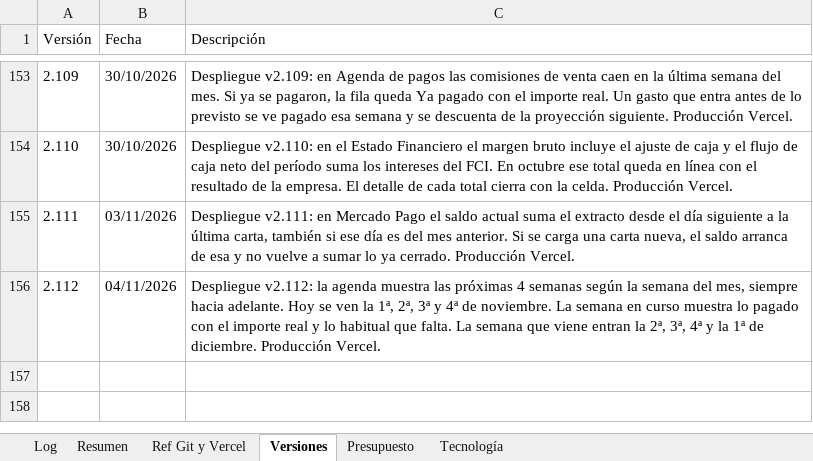
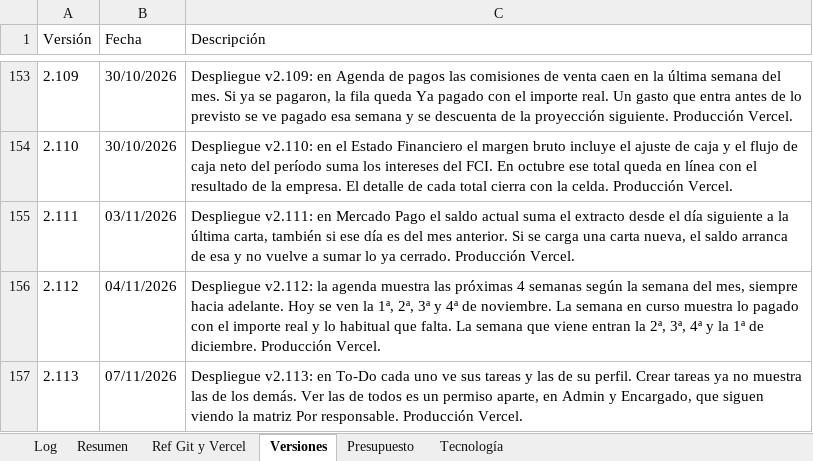
Before and after one commit to lucasbustosmartin-coder/fornitalia, an Excel workbook: Bitacora_tareas.xlsx, sheet Versiones, drawn as a sheet; only a part is shown, gaps mark what is left out; values as stored, in another font and other column widths than the file's, no borders; the diff names each change by its address in the sheet, - before the commit and + after, or states it on an @@ line.

```diff
--- a/Bitacora_tareas.xlsx (sheet Versiones)
+++ b/Bitacora_tareas.xlsx (sheet Versiones)
+row 157: 2.113 | 07/11/2026 | Despliegue v2.113: en To-Do cada uno ve sus tareas y las de su perfil. Crear tareas ya no muestra las de los demás. Ver las de todos es un permiso aparte, en Admin y Encargado, que siguen viendo la matriz Por responsable. Producción Vercel.
```
Also changed, not shown: sheet Log, sheet Presupuesto, sheet Resumen, 8 other files.
